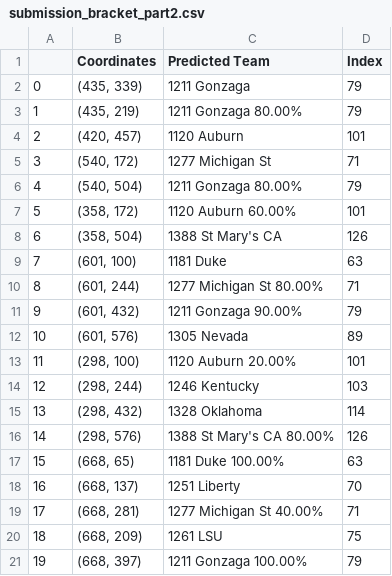
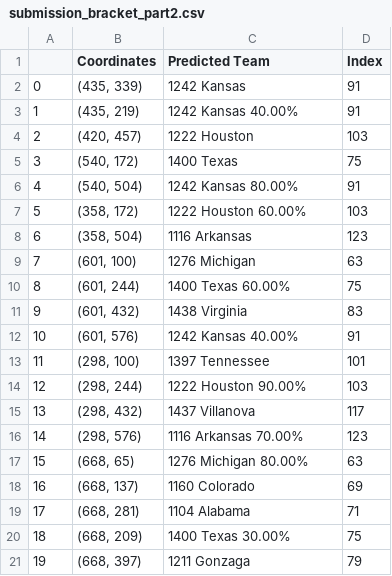
Before and after one commit to C176616/March-Madness-2021, a CSV file: submission_bracket_part2.csv, drawn as a sheet; only a part is shown; the diff covers the shown part only.

```diff
--- a/submission_bracket_part2.csv
+++ b/submission_bracket_part2.csv
@@ -1,21 +1,21 @@
 ,Coordinates,Predicted Team,Index
-0,"(435, 339)",1211 Gonzaga ,79
-1,"(435, 219)",1211 Gonzaga 80.00%,79
-2,"(420, 457)",1120 Auburn ,101
-3,"(540, 172)",1277 Michigan St ,71
-4,"(540, 504)",1211 Gonzaga 80.00%,79
-5,"(358, 172)",1120 Auburn 60.00%,101
-6,"(358, 504)",1388 St Mary's CA ,126
-7,"(601, 100)",1181 Duke ,63
-8,"(601, 244)",1277 Michigan St 80.00%,71
-9,"(601, 432)",1211 Gonzaga 90.00%,79
-10,"(601, 576)",1305 Nevada ,89
-11,"(298, 100)",1120 Auburn 20.00%,101
-12,"(298, 244)",1246 Kentucky ,103
-13,"(298, 432)",1328 Oklahoma ,114
-14,"(298, 576)",1388 St Mary's CA 80.00%,126
-15,"(668, 65)",1181 Duke 100.00%,63
-16,"(668, 137)",1251 Liberty ,70
-17,"(668, 281)",1277 Michigan St 40.00%,71
-18,"(668, 209)",1261 LSU ,75
-19,"(668, 397)",1211 Gonzaga 100.00%,79
+0,"(435, 339)",1242 Kansas ,91
+1,"(435, 219)",1242 Kansas 40.00%,91
+2,"(420, 457)",1222 Houston ,103
+3,"(540, 172)",1400 Texas ,75
+4,"(540, 504)",1242 Kansas 80.00%,91
+5,"(358, 172)",1222 Houston 60.00%,103
+6,"(358, 504)",1116 Arkansas ,123
+7,"(601, 100)",1276 Michigan ,63
+8,"(601, 244)",1400 Texas 60.00%,75
+9,"(601, 432)",1438 Virginia ,83
+10,"(601, 576)",1242 Kansas 40.00%,91
+11,"(298, 100)",1397 Tennessee ,101
+12,"(298, 244)",1222 Houston 90.00%,103
+13,"(298, 432)",1437 Villanova ,117
+14,"(298, 576)",1116 Arkansas 70.00%,123
+15,"(668, 65)",1276 Michigan 80.00%,63
+16,"(668, 137)",1160 Colorado ,69
+17,"(668, 281)",1104 Alabama ,71
+18,"(668, 209)",1400 Texas 30.00%,75
+19,"(668, 397)",1211 Gonzaga ,79
```
Also changed, not shown: 132 edited cells elsewhere in this file, submission_predictions_part1.csv, training_set.csv, 10 other files.
